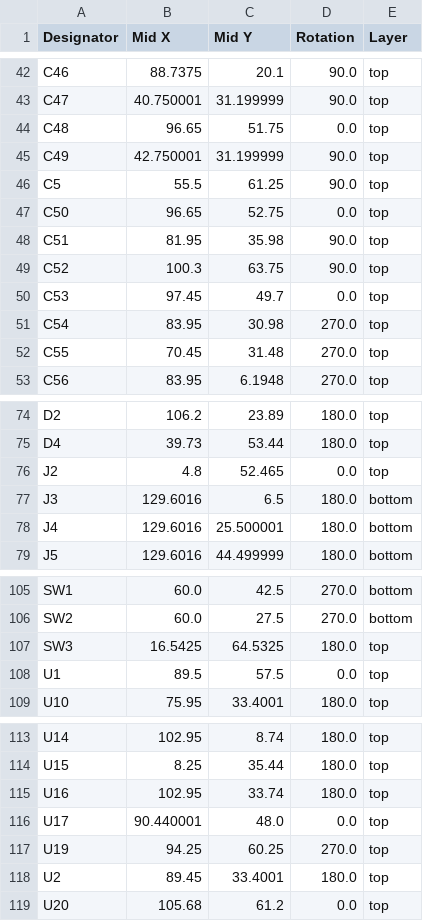
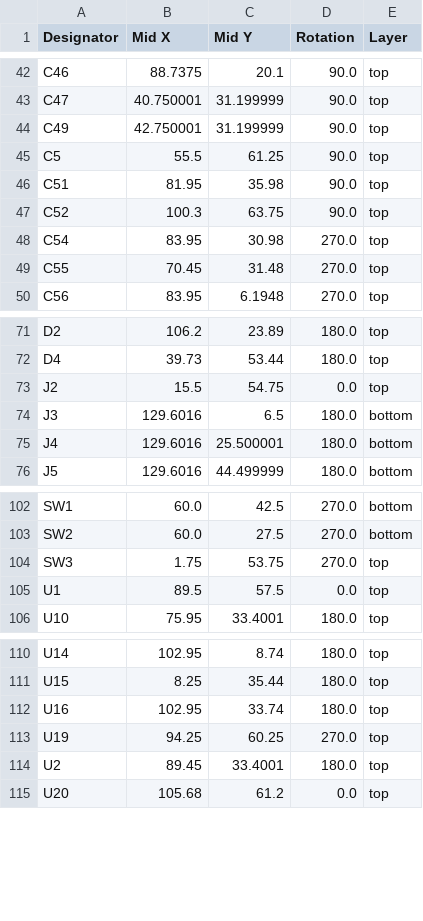
Before and after one commit to Jacob-Lundstrom/lcr-meter-hardware, a CSV file: lcr-meter/production/positions.csv, drawn as a sheet; only a part is shown, gaps mark what is left out.

```diff
--- a/lcr-meter/production/positions.csv
+++ b/lcr-meter/production/positions.csv
@@ -43,9 +43,6 @@ C46,88.7375,20.1,90.0,top
 C47,40.750001,31.199999,90.0,top
-C48,96.65,51.75,0.0,top
 C49,42.750001,31.199999,90.0,top
 C5,55.5,61.25,90.0,top
-C50,96.65,52.75,0.0,top
 C51,81.95,35.98,90.0,top
 C52,100.3,63.75,90.0,top
-C53,97.45,49.7,0.0,top
 C54,83.95,30.98,270.0,top
@@ -75,3 +72,3 @@ D2,106.2,23.89,180.0,top
 D4,39.73,53.44,180.0,top
-J2,4.8,52.465,0.0,top
+J2,15.5,54.75,0.0,top
 J3,129.6016,6.5,180.0,bottom
@@ -106,3 +103,3 @@ SW1,60.0,42.5,270.0,bottom
 SW2,60.0,27.5,270.0,bottom
-SW3,16.5425,64.5325,180.0,top
+SW3,1.75,53.75,270.0,top
 U1,89.5,57.5,0.0,top
@@ -115,3 +112,2 @@ U15,8.25,35.44,180.0,top
 U16,102.95,33.74,180.0,top
-U17,90.440001,48.0,0.0,top
 U19,94.25,60.25,270.0,top
```
Also changed, not shown: lcr-meter/production/bom.csv, lcr-meter/production/designators.csv, 19 other files.
